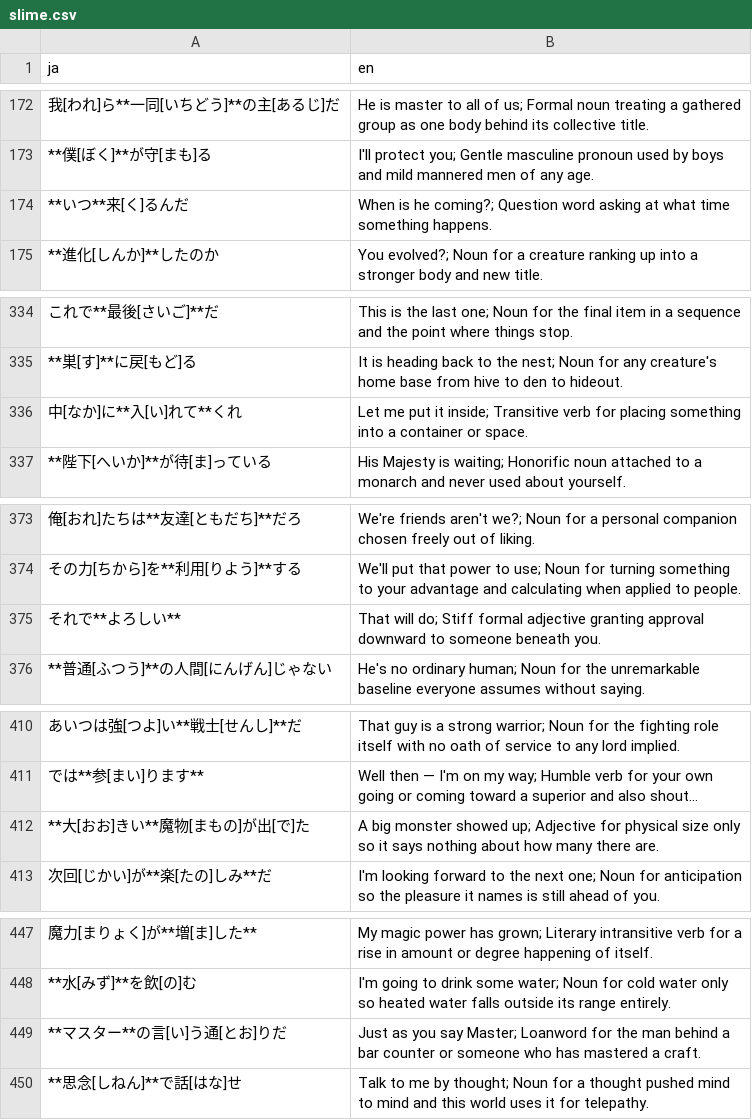
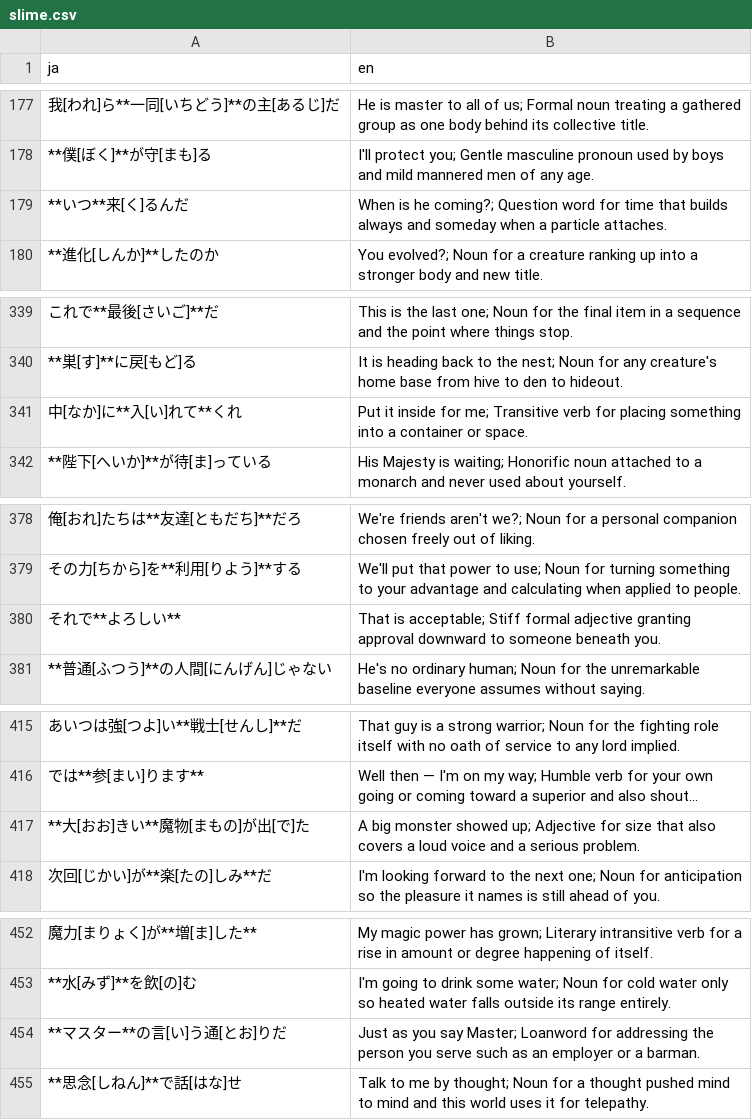
Before and after one commit to ayroblu/bazel-demo, a CSV file: language-app/decks/slime.csv, drawn as a sheet; only a part is shown, gaps mark what is left out; long unchanged cells end in …; addresses are those after the commit; the diff covers the shown part only; the diff names each change by its address in the sheet, - before the commit and + after, or states it on an @@ line.

```diff
--- a/language-app/decks/slime.csv
+++ b/language-app/decks/slime.csv
-B179 (en): …Question word asking at what time something happens.
+B179 (en): …Question word for time that builds always and someday when a particle attaches.
-B341 (en): Let me put it inside; Transitive verb…
+B341 (en): Put it inside for me; Transitive verb…
-B380 (en): That will do; Stiff formal…
+B380 (en): That is acceptable; Stiff formal…
-B417 (en): …Adjective for physical size only so it says nothing about how many there are.
+B417 (en): …Adjective for size that also covers a loud voice and a serious problem.
-B454 (en): …Loanword for the man behind a bar counter or someone who has mastered a craft.
+B454 (en): …Loanword for addressing the person you serve such as an employer or a barman.
```
Also changed, not shown: 9 added rows, 4 removed rows and 16 edited cells elsewhere in this file, 12 other files.
